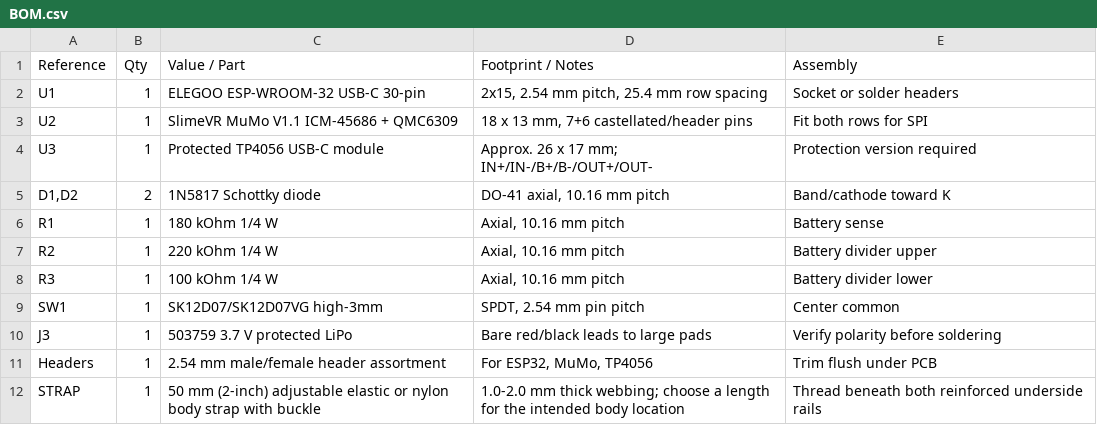
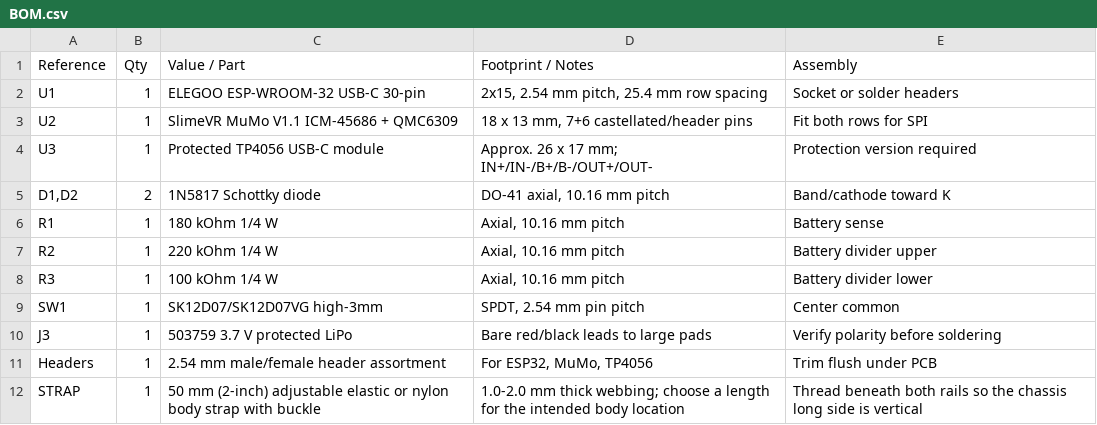
Before and after one commit to DeFlavor/RaptorVR-1.0, a CSV file: hardware/pcb/BOM.csv, drawn as a sheet.

Commit message:
Rotate strap rails for vertical wear

```diff
--- a/hardware/pcb/BOM.csv
+++ b/hardware/pcb/BOM.csv
@@ -11,2 +11,2 @@ J3,1,503759 3.7 V protected LiPo,Bare red/black leads to large pads,Verify polar
 Headers,1,2.54 mm male/female header assortment,"For ESP32, MuMo, TP4056",Trim flush under PCB
-STRAP,1,50 mm (2-inch) adjustable elastic or nylon body strap with buckle,1.0-2.0 mm thick webbing; choose a length for the intended body location,Thread beneath both reinforced underside rails
+STRAP,1,50 mm (2-inch) adjustable elastic or nylon body strap with buckle,1.0-2.0 mm thick webbing; choose a length for the intended body location,Thread beneath both rails so the chassis long side is vertical
```
Also changed, not shown: 7 other files.
